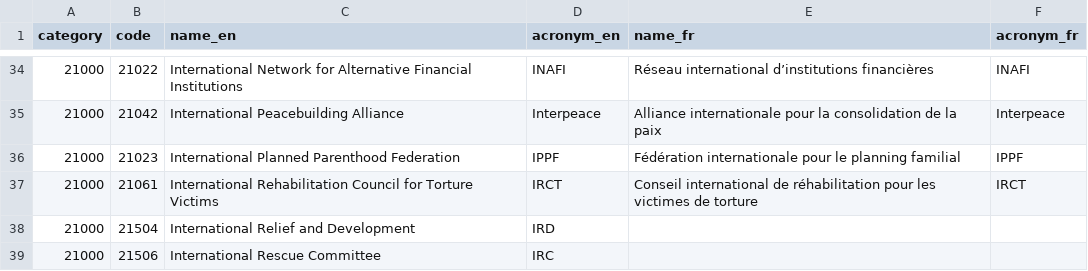
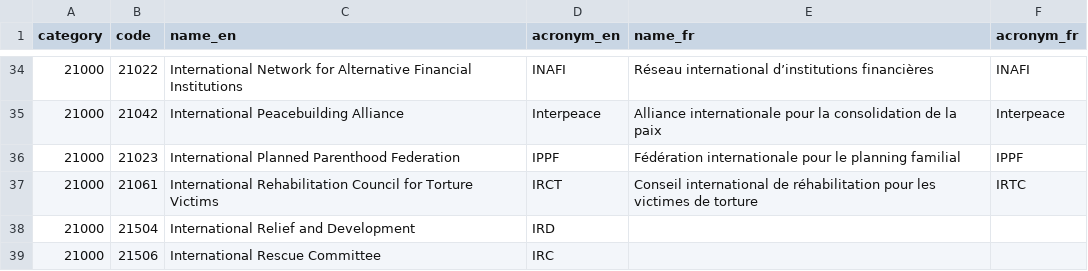
Before and after one commit to datasets/dac-and-crs-code-lists, a CSV file: data/channel_codes.csv, drawn as a sheet; only a part is shown, gaps mark what is left out.

Commit message:
Update FR acronym for channel code 21061
Part of the June 2018 update

```diff
--- a/data/channel_codes.csv
+++ b/data/channel_codes.csv
@@ -36,3 +36,3 @@
 "21000","21023","International Planned Parenthood Federation","IPPF","Fédération internationale pour le planning familial","IPPF"
-"21000","21061","International Rehabilitation Council for Torture Victims","IRCT","Conseil international de réhabilitation pour les victimes de torture","IRCT"
+"21000","21061","International Rehabilitation Council for Torture Victims","IRCT","Conseil international de réhabilitation pour les victimes de torture","IRTC"
 "21000","21504","International Relief and Development","IRD","",""
```
